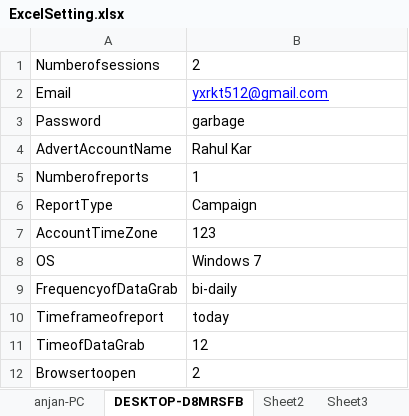
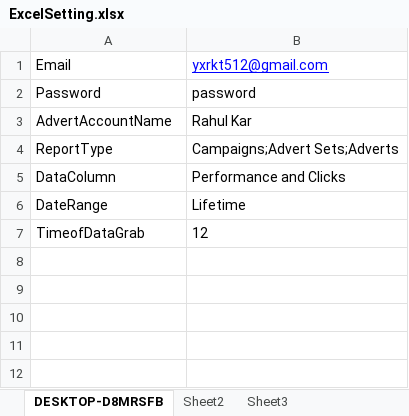
Before and after one commit to anjan-mondal/FBAdvert, an Excel workbook: ExcelSetting.xlsx, sheet DESKTOP-D8MRSFB, drawn as a sheet; values as stored, in another font and other column widths than the file's, no borders; removed rows and columns are numbered as before the commit, all else as after; the diff names each change by its address in the sheet, - before the commit and + after, or states it on an @@ line.

```diff
--- a/ExcelSetting.xlsx (sheet DESKTOP-D8MRSFB)
+++ b/ExcelSetting.xlsx (sheet DESKTOP-D8MRSFB)
-sheet tab: anjan-PC
-row 1: Numberofsessions | 2
-B2: garbage
+B2: password
-row 5: Numberofreports | 1
-B4: Campaign
+B4: Campaigns;Advert Sets;Adverts
-row 7: AccountTimeZone | 123
-row 8: OS | Windows 7
-row 9: FrequencyofDataGrab | bi-daily
-row 10: Timeframeofreport | today
+row 5: DataColumn | Performance and Clicks
+row 6: DateRange | Lifetime
-row 12: Browsertoopen | 2
```
Also changed, not shown: 4 other files.
